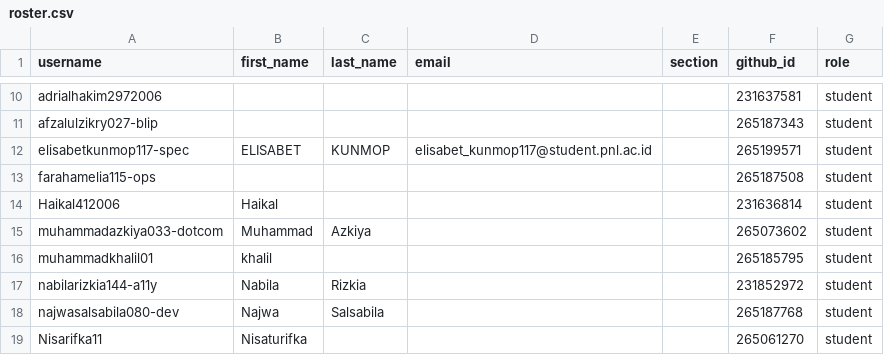
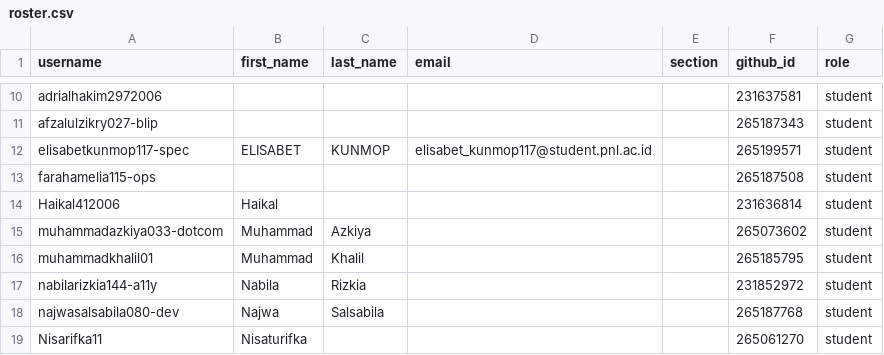
Before and after one commit to tik-pnl/classroom50, a CSV file: 2024-trkj-d/roster.csv, drawn as a sheet; only a part is shown, gaps mark what is left out.

Commit message:
[Classroom 50] Edit student: 2024-trkj-d/muhammadkhalil01

```diff
--- a/2024-trkj-d/roster.csv
+++ b/2024-trkj-d/roster.csv
@@ -15,3 +15,3 @@ Haikal412006,Haikal,,,,231636814,student
 muhammadazkiya033-dotcom,Muhammad,Azkiya,,,265073602,student
-muhammadkhalil01,khalil,,,,265185795,student
+muhammadkhalil01,Muhammad,Khalil,,,265185795,student
 nabilarizkia144-a11y,Nabila,Rizkia,,,231852972,student
```
